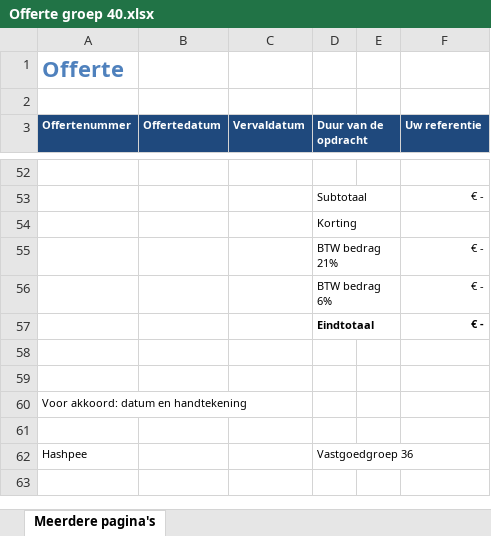
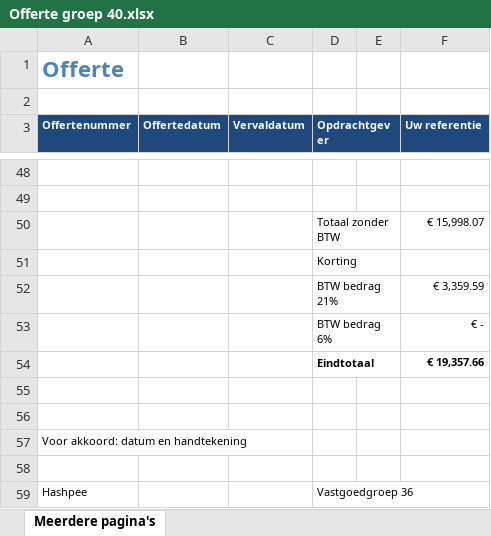
Before and after one commit to JensVL/projecten2, an Excel workbook: opdracht03/documentatie/Offerte groep 40.xlsx, sheet Meerdere pagina's, drawn as a sheet; only a part is shown, gaps mark what is left out; values as stored, in another font and other column widths than the file's, no borders; removed rows and columns are numbered as before the commit, all else as after; the diff covers the shown part only; the diff names each change by its address in the sheet, - before the commit and + after, or states it on an @@ line.

```diff
--- a/opdracht03/documentatie/Offerte groep 40.xlsx (sheet Meerdere pagina's)
+++ b/opdracht03/documentatie/Offerte groep 40.xlsx (sheet Meerdere pagina's)
-D3: Duur van de opdracht
+D3: Opdrachtgever
-row 49:  |  |  | Subtotaal |  | € -
+row 49: (empty)
-D53:E53 merged
+row 50:  |  |  | Totaal zonder BTW |  | € 15,998.07
-F52 (Uw referentie): € -
+F52 (Uw referentie): € 3,359.59
-F54 (Uw referentie): € -
+F54 (Uw referentie): € 19,357.66
```
Also changed, not shown: 29 added rows, 33 removed rows, 9 edited cells and merged cells elsewhere in this sheet, formulas that keep their value, charts or pictures, opdracht03/documentatie/Offerte groep 36.xlsx.
